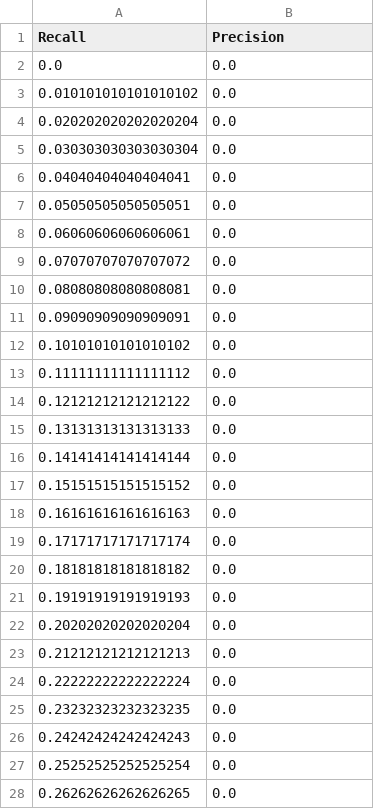
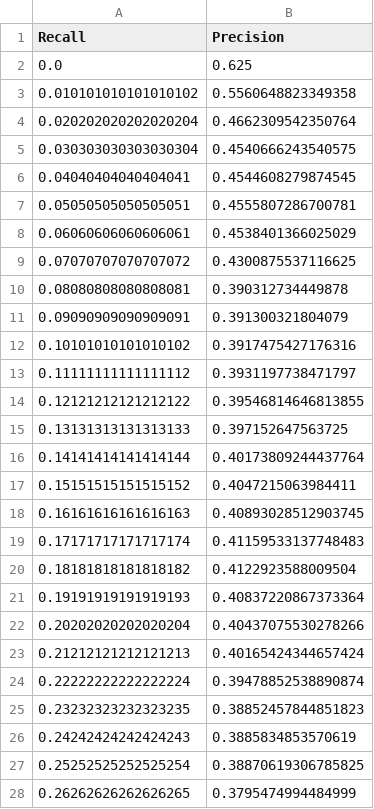
Before and after one commit to AssafR/CV_2025a_MMN12_report, a CSV file: data/prc_curve_global_Orb_ADABOOST1_test.csv, drawn as a sheet; only a part is shown; the diff covers the shown part only.

```diff
--- a/data/prc_curve_global_Orb_ADABOOST1_test.csv
+++ b/data/prc_curve_global_Orb_ADABOOST1_test.csv
@@ -1,28 +1,28 @@
 Recall,Precision
-0.0,0.0
-0.010101010101010102,0.0
-0.020202020202020204,0.0
-0.030303030303030304,0.0
-0.04040404040404041,0.0
-0.05050505050505051,0.0
-0.06060606060606061,0.0
-0.07070707070707072,0.0
-0.08080808080808081,0.0
-0.09090909090909091,0.0
-0.10101010101010102,0.0
-0.11111111111111112,0.0
-0.12121212121212122,0.0
-0.13131313131313133,0.0
-0.14141414141414144,0.0
-0.15151515151515152,0.0
-0.16161616161616163,0.0
-0.17171717171717174,0.0
-0.18181818181818182,0.0
-0.19191919191919193,0.0
-0.20202020202020204,0.0
-0.21212121212121213,0.0
-0.22222222222222224,0.0
-0.23232323232323235,0.0
-0.24242424242424243,0.0
-0.25252525252525254,0.0
-0.26262626262626265,0.0
+0.0,0.625
+0.010101010101010102,0.5560648823349358
+0.020202020202020204,0.4662309542350764
+0.030303030303030304,0.4540666243540575
+0.04040404040404041,0.4544608279874545
+0.05050505050505051,0.4555807286700781
+0.06060606060606061,0.4538401366025029
+0.07070707070707072,0.4300875537116625
+0.08080808080808081,0.390312734449878
+0.09090909090909091,0.391300321804079
+0.10101010101010102,0.3917475427176316
+0.11111111111111112,0.3931197738471797
+0.12121212121212122,0.39546814646813855
+0.13131313131313133,0.397152647563725
+0.14141414141414144,0.40173809244437764
+0.15151515151515152,0.4047215063984411
+0.16161616161616163,0.40893028512903745
+0.17171717171717174,0.41159533137748483
+0.18181818181818182,0.4122923588009504
+0.19191919191919193,0.40837220867373364
+0.20202020202020204,0.40437075530278266
+0.21212121212121213,0.40165424344657424
+0.22222222222222224,0.39478852538890874
+0.23232323232323235,0.38852457844851823
+0.24242424242424243,0.3885834853570619
+0.25252525252525254,0.38870619306785825
+0.26262626262626265,0.3795474994484999
```
Also changed, not shown: 73 edited cells elsewhere in this file, data/prc_curve_global_Orb_ADABOOST2_test.csv, data/prc_curve_global_Orb_XGB1_test.csv, 5 other files.
